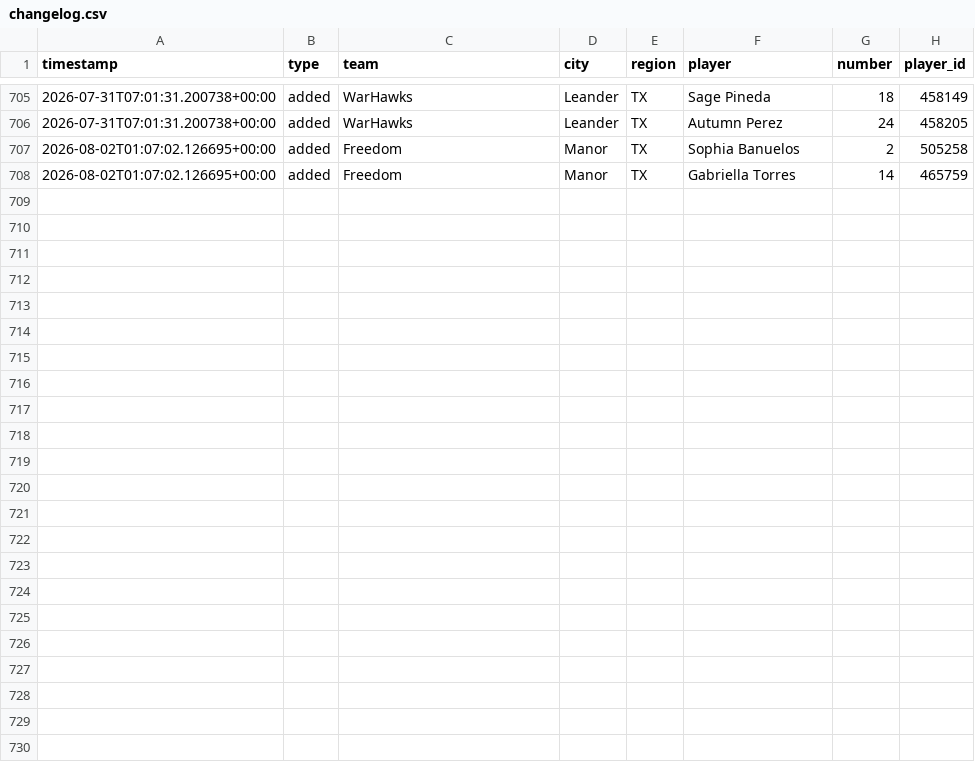
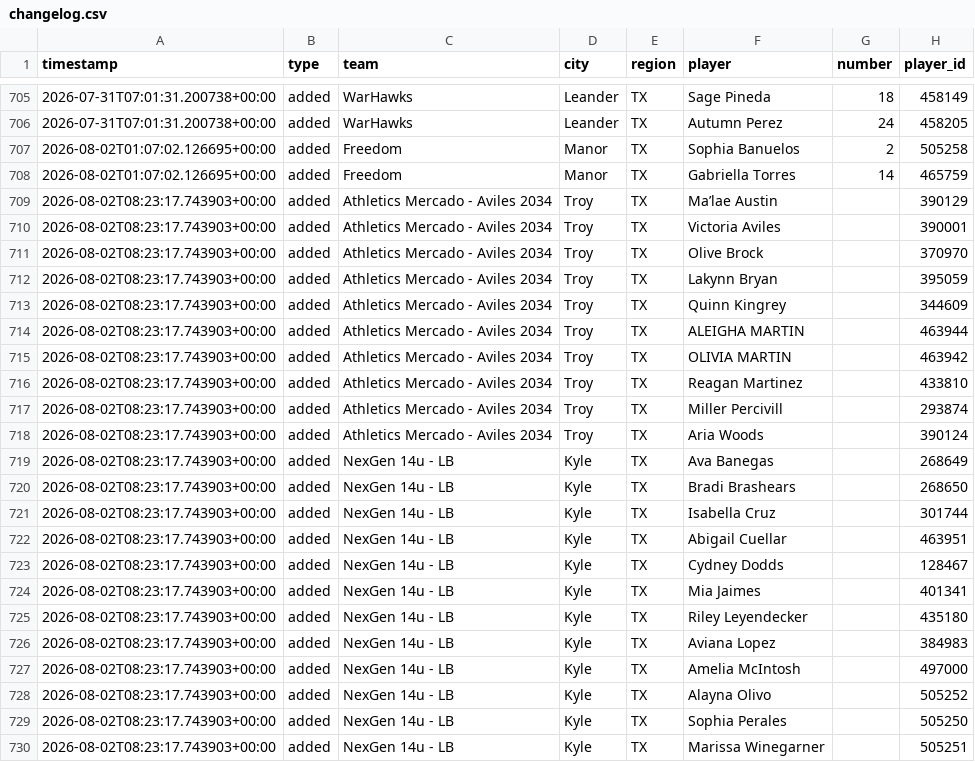
Before and after one commit to jeremiah9980/ncs-monitor, a CSV file: reports/changelog.csv, drawn as a sheet; only a part is shown, gaps mark what is left out.

```diff
--- a/reports/changelog.csv
+++ b/reports/changelog.csv
@@ -708 +708,23 @@ timestamp,type,team,city,region,player,number,player_id
 2026-08-02T01:07:02.126695+00:00,added,Freedom,Manor,TX,Gabriella Torres,14,465759
+2026-08-02T08:23:17.743903+00:00,added,Athletics Mercado - Aviles 2034,Troy,TX,Ma’lae Austin,,390129
+2026-08-02T08:23:17.743903+00:00,added,Athletics Mercado - Aviles 2034,Troy,TX,Victoria Aviles,,390001
+2026-08-02T08:23:17.743903+00:00,added,Athletics Mercado - Aviles 2034,Troy,TX,Olive Brock,,370970
+2026-08-02T08:23:17.743903+00:00,added,Athletics Mercado - Aviles 2034,Troy,TX,Lakynn Bryan,,395059
+2026-08-02T08:23:17.743903+00:00,added,Athletics Mercado - Aviles 2034,Troy,TX,Quinn Kingrey,,344609
+2026-08-02T08:23:17.743903+00:00,added,Athletics Mercado - Aviles 2034,Troy,TX,ALEIGHA MARTIN,,463944
+2026-08-02T08:23:17.743903+00:00,added,Athletics Mercado - Aviles 2034,Troy,TX,OLIVIA MARTIN,,463942
+2026-08-02T08:23:17.743903+00:00,added,Athletics Mercado - Aviles 2034,Troy,TX,Reagan Martinez,,433810
+2026-08-02T08:23:17.743903+00:00,added,Athletics Mercado - Aviles 2034,Troy,TX,Miller Percivill,,293874
+2026-08-02T08:23:17.743903+00:00,added,Athletics Mercado - Aviles 2034,Troy,TX,Aria Woods,,390124
+2026-08-02T08:23:17.743903+00:00,added,NexGen 14u - LB,Kyle,TX,Ava Banegas,,268649
+2026-08-02T08:23:17.743903+00:00,added,NexGen 14u - LB,Kyle,TX,Bradi Brashears,,268650
+2026-08-02T08:23:17.743903+00:00,added,NexGen 14u - LB,Kyle,TX,Isabella Cruz,,301744
+2026-08-02T08:23:17.743903+00:00,added,NexGen 14u - LB,Kyle,TX,Abigail Cuellar,,463951
+2026-08-02T08:23:17.743903+00:00,added,NexGen 14u - LB,Kyle,TX,Cydney Dodds,,128467
+2026-08-02T08:23:17.743903+00:00,added,NexGen 14u - LB,Kyle,TX,Mia Jaimes,,401341
+2026-08-02T08:23:17.743903+00:00,added,NexGen 14u - LB,Kyle,TX,Riley Leyendecker,,435180
+2026-08-02T08:23:17.743903+00:00,added,NexGen 14u - LB,Kyle,TX,Aviana Lopez,,384983
+2026-08-02T08:23:17.743903+00:00,added,NexGen 14u - LB,Kyle,TX,Amelia McIntosh,,497000
+2026-08-02T08:23:17.743903+00:00,added,NexGen 14u - LB,Kyle,TX,Alayna Olivo,,505252
+2026-08-02T08:23:17.743903+00:00,added,NexGen 14u - LB,Kyle,TX,Sophia Perales,,505250
+2026-08-02T08:23:17.743903+00:00,added,NexGen 14u - LB,Kyle,TX,Marissa Winegarner,,505251
```
Also changed, not shown: reports/team-list.csv, 5 other files.
